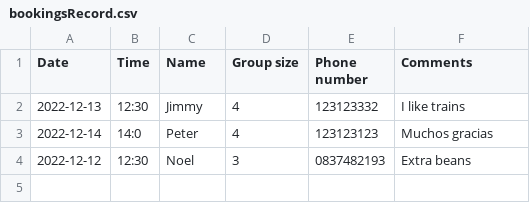
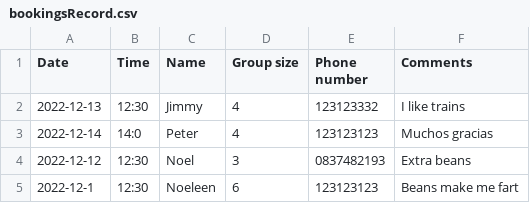
Before and after one commit to MartyD1/javaProject2022, a CSV file: bookingsRecord.csv, drawn as a sheet.

Commit message:
Changes made to CSV read/write structure Added menu CSV creator/reader/writer Grouped classes in packages (will have to take another look) Other minor changes here and there

```diff
--- a/bookingsRecord.csv
+++ b/bookingsRecord.csv
@@ -4 +4,2 @@ Date, Time, Name, Group size, Phone number, Comments
 2022-12-12, 12:30, Noel, 3, 0837482193, Extra beans
+2022-12-1, 12:30, Noeleen, 6, 123123123, Beans make me fart
```
Also changed, not shown: 26 other files.
